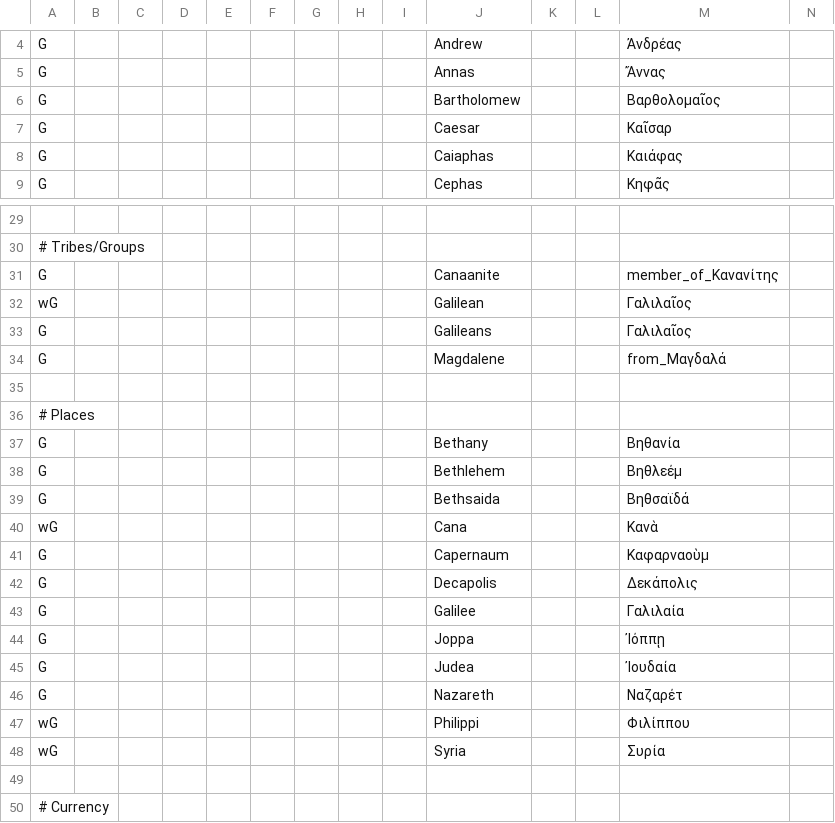
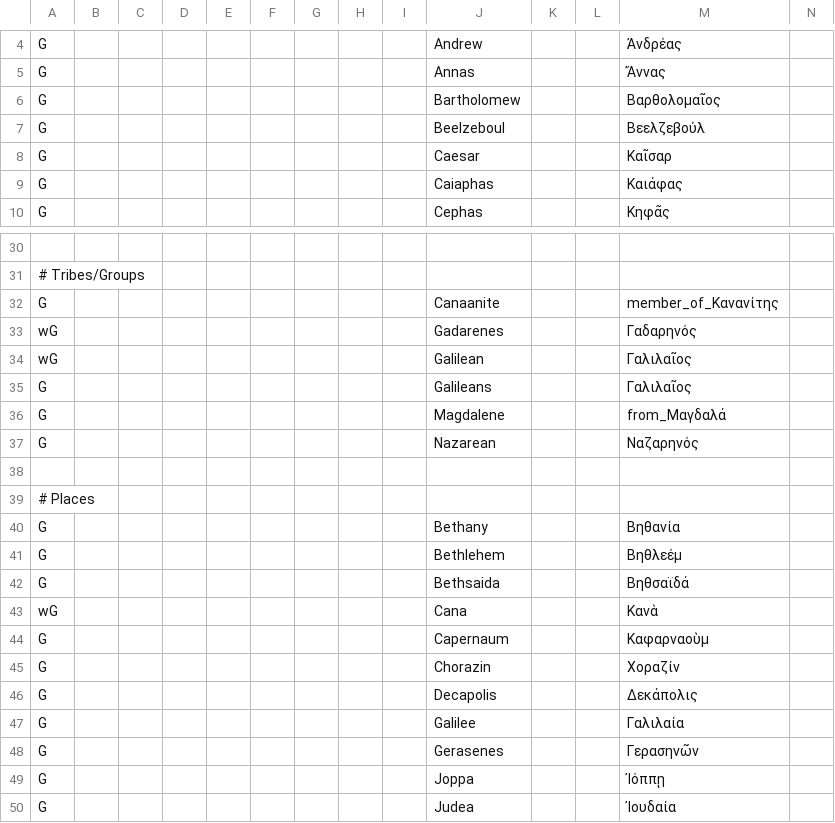
Before and after one commit to Freely-Given-org/ScriptedBibleEditor, a TSV file: ExampleCommands/UpdateVLT/NTNames.commandTable.tsv, drawn as a sheet; only a part is shown, gaps mark what is left out; the shorter side is filled out with more unchanged rows; rows hold the shown columns only; the diff names each change by its address in the sheet, - before the commit and + after, or states it on an @@ line.

```diff
--- a/ExampleCommands/UpdateVLT/NTNames.commandTable.tsv
+++ b/ExampleCommands/UpdateVLT/NTNames.commandTable.tsv
+row 7: G |  |  |  |  |  |  |  |  | Beelzeboul |  |  | Βεελζεβούλ
+row 33: wG |  |  |  |  |  |  |  |  | Gadarenes |  |  | Γαδαρηνός
+row 37: G |  |  |  |  |  |  |  |  | Nazarean |  |  | Ναζαρηνός
+row 45: G |  |  |  |  |  |  |  |  | Chorazin |  |  | Χοραζίν
+row 48: G |  |  |  |  |  |  |  |  | Gerasenes |  |  | Γερασηνῶν
```
Also changed, not shown: ExampleCommands/UpdateVLT/OTNames.commandTable.tsv, ExampleCommands/UpdateVLT/adjustCapitalisation.commandTable.tsv, 5 other files.
